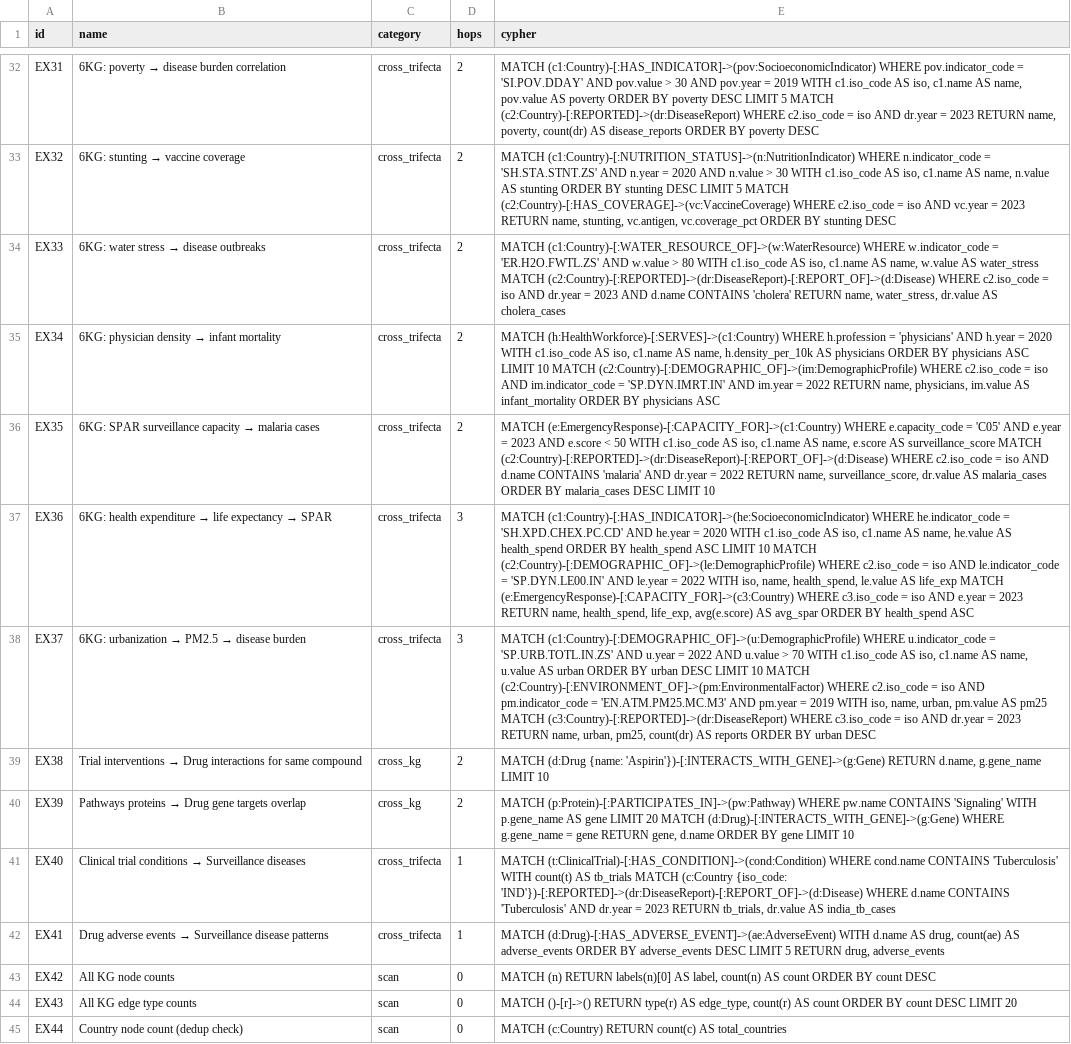
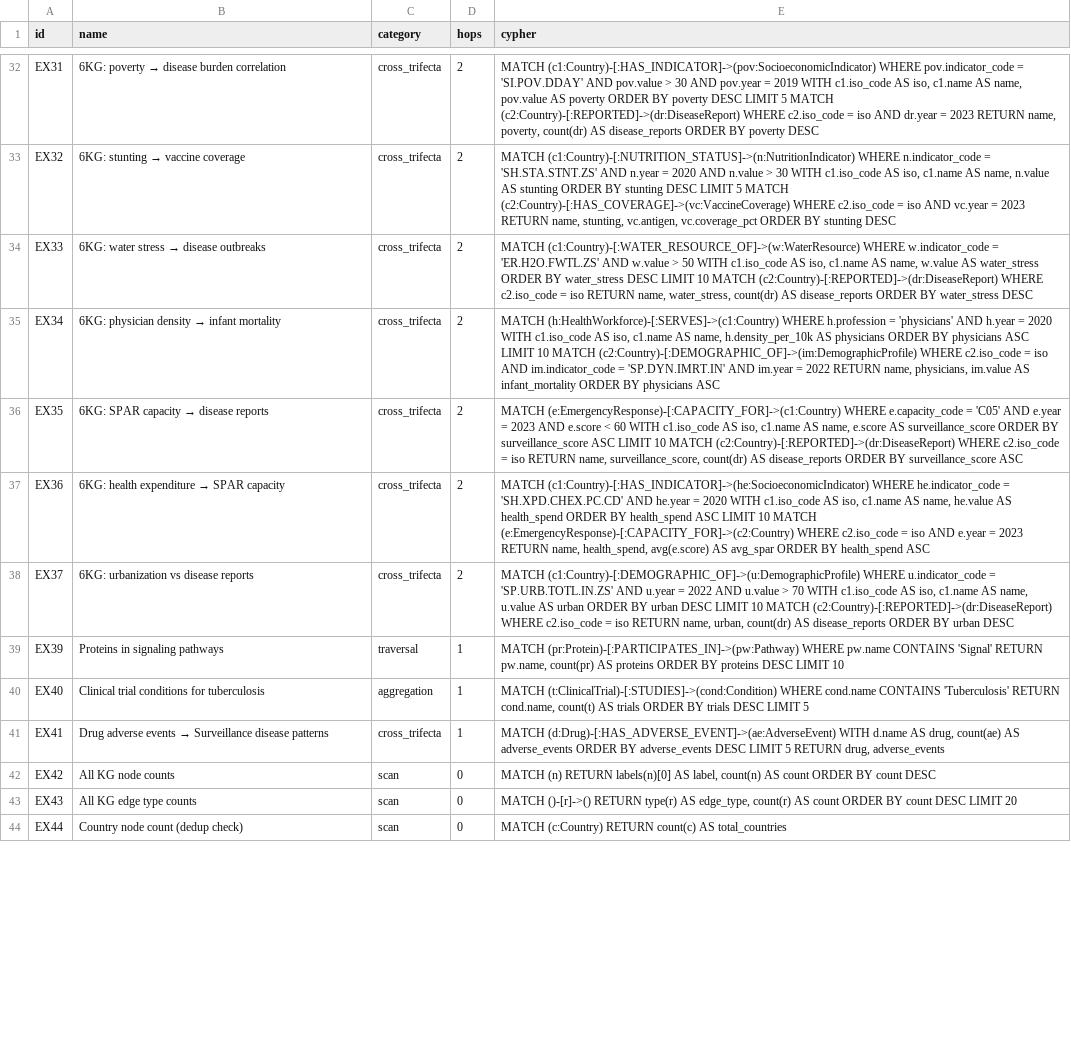
Before and after one commit to samyama-ai/samyama-graph-book, a CSV file: src/data/benchmark/expanded-queries.csv, drawn as a sheet; only a part is shown, gaps mark what is left out; removed rows and columns are numbered as before the commit, all else as after; the diff covers the shown part only; the diff names each change by its address in the sheet, - before the commit and + after, or states it on an @@ line.

Commit message:
fix: query schema alignment (edge types, LIMIT, PM28 cartesian)

```diff
--- a/src/data/benchmark/expanded-queries.csv
+++ b/src/data/benchmark/expanded-queries.csv
-E34 (cypher): …w.value > 80 WITH c1.iso_code AS iso, c1.name AS name, w.value AS water_stress MATCH (c2:Country)-[:REPORTED]->(dr:DiseaseReport)-[:REPORT_OF]->(d:Disease) WHERE c2.iso_code = iso AND dr.year = 2023 AND d.name CONTAINS 'cholera' RETURN name, water_stress, dr.value AS cholera_cases
+E34 (cypher): …w.value > 50 WITH c1.iso_code AS iso, c1.name AS name, w.value AS water_stress ORDER BY water_stress DESC LIMIT 10 MATCH (c2:Country)-[:REPORTED]->(dr:DiseaseReport) WHERE c2.iso_code = iso RETURN name, water_stress, count(dr) AS disease_reports ORDER BY water_stress DESC
@@ B36 (name): 6KG: SPAR surveillance capacity → malaria cases → 6KG: SPAR capacity → disease reports @@
-E36 (cypher): …e.score < 50 WITH c1.iso_code AS iso, c1.name AS name, e.score AS surveillance_score MATCH (c2:Country)-[:REPORTED]->(dr:DiseaseReport)-[:REPORT_OF]->(d:Disease) WHERE c2.iso_code = iso AND d.name CONTAINS 'malaria' AND dr.year = 2022 RETURN name, surveillance_score, dr.value AS malaria_cases ORDER BY malaria_cases DESC LIMIT 10
+E36 (cypher): …e.score < 60 WITH c1.iso_code AS iso, c1.name AS name, e.score AS surveillance_score ORDER BY surveillance_score ASC LIMIT 10 MATCH (c2:Country)-[:REPORTED]->(dr:DiseaseReport) WHERE c2.iso_code = iso RETURN name, surveillance_score, count(dr) AS disease_reports ORDER BY surveillance_score ASC
@@ B37 (name): 6KG: health expenditure → life expectancy → SPAR → 6KG: health expenditure → SPAR capacity @@
-D37:D38 (hops): 3
+D37:D38 (hops): 2
-E37 (cypher): …10 MATCH (c2:Country)-[:DEMOGRAPHIC_OF]->(le:DemographicProfile) WHERE c2.iso_code = iso AND le.indicator_code = 'SP.DYN.LE00.IN' AND le.year = 2022 WITH iso, name, health_spend, le.value AS life_exp MATCH (e:EmergencyResponse)-[:CAPACITY_FOR]->(c3:Country) WHERE c3.iso_code = iso AND e.year = 2023 RETURN name, health_spend, life_exp, avg(e.score) AS…
+E37 (cypher): …10 MATCH (e:EmergencyResponse)-[:CAPACITY_FOR]->(c2:Country) WHERE c2.iso_code = iso AND e.year = 2023 RETURN name, health_spend, avg(e.score) AS…
@@ B38 (name): 6KG: urbanization → PM2.5 → disease burden → 6KG: urbanization vs disease reports @@
-E38 (cypher): …10 MATCH (c2:Country)-[:ENVIRONMENT_OF]->(pm:EnvironmentalFactor) WHERE c2.iso_code = iso AND pm.indicator_code = 'EN.ATM.PM25.MC.M3' AND pm.year = 2019 WITH iso, name, urban, pm.value AS pm25 MATCH (c3:Country)-[:REPORTED]->(dr:DiseaseReport) WHERE c3.iso_code = iso AND dr.year = 2023 RETURN name, urban, pm25, count(dr) AS reports ORDER BY…
+E38 (cypher): …10 MATCH (c2:Country)-[:REPORTED]->(dr:DiseaseReport) WHERE c2.iso_code = iso RETURN name, urban, count(dr) AS disease_reports ORDER BY…
-row 39: EX38 | Trial interventions → Drug interactions for same compound | cross_kg | 2 | MATCH (d:Drug {name: 'Aspirin'})-[:INTERACTS_WITH_GENE]->(g:Gene) RETURN d.name, g.gene_name LIMIT 10
@@ B39 (name): Pathways proteins → Drug gene targets overlap → Proteins in signaling pathways @@
-C39 (category): cross_kg
+C39 (category): traversal
-D39 (hops): 2
+D39 (hops): 1
-E39 (cypher): MATCH (p:Protein)-[:PARTICIPATES_IN]->(pw:Pathway) WHERE pw.name CONTAINS 'Signaling' WITH p.gene_name AS gene LIMIT 20 MATCH (d:Drug)-[:INTERACTS_WITH_GENE]->(g:Gene) WHERE g.gene_name = gene RETURN gene, d.name ORDER BY gene LIMIT 10
+E39 (cypher): MATCH (pr:Protein)-[:PARTICIPATES_IN]->(pw:Pathway) WHERE pw.name CONTAINS 'Signal' RETURN pw.name, count(pr) AS proteins ORDER BY proteins DESC LIMIT 10
@@ B40 (name): …trial conditions → Surveillance diseases → …trial conditions for tuberculosis @@
-C40 (category): cross_trifecta
+C40 (category): aggregation
-E40 (cypher): MATCH (t:ClinicalTrial)-[:HAS_CONDITION]->(cond:Condition) WHERE cond.name CONTAINS 'Tuberculosis' WITH count(t) AS tb_trials MATCH (c:Country {iso_code: 'IND'})-[:REPORTED]->(dr:DiseaseReport)-[:REPORT_OF]->(d:Disease) WHERE d.name CONTAINS 'Tuberculosis' AND dr.year = 2023 RETURN tb_trials, dr.value AS india_tb_cases
+E40 (cypher): MATCH (t:ClinicalTrial)-[:STUDIES]->(cond:Condition) WHERE cond.name CONTAINS 'Tuberculosis' RETURN cond.name, count(t) AS trials ORDER BY trials DESC LIMIT 5
```
Also changed, not shown: 1 added row and 26 edited cells elsewhere in this file, src/data/benchmark/clinical-trials-queries.csv, src/data/benchmark/pubmed-queries.csv.
